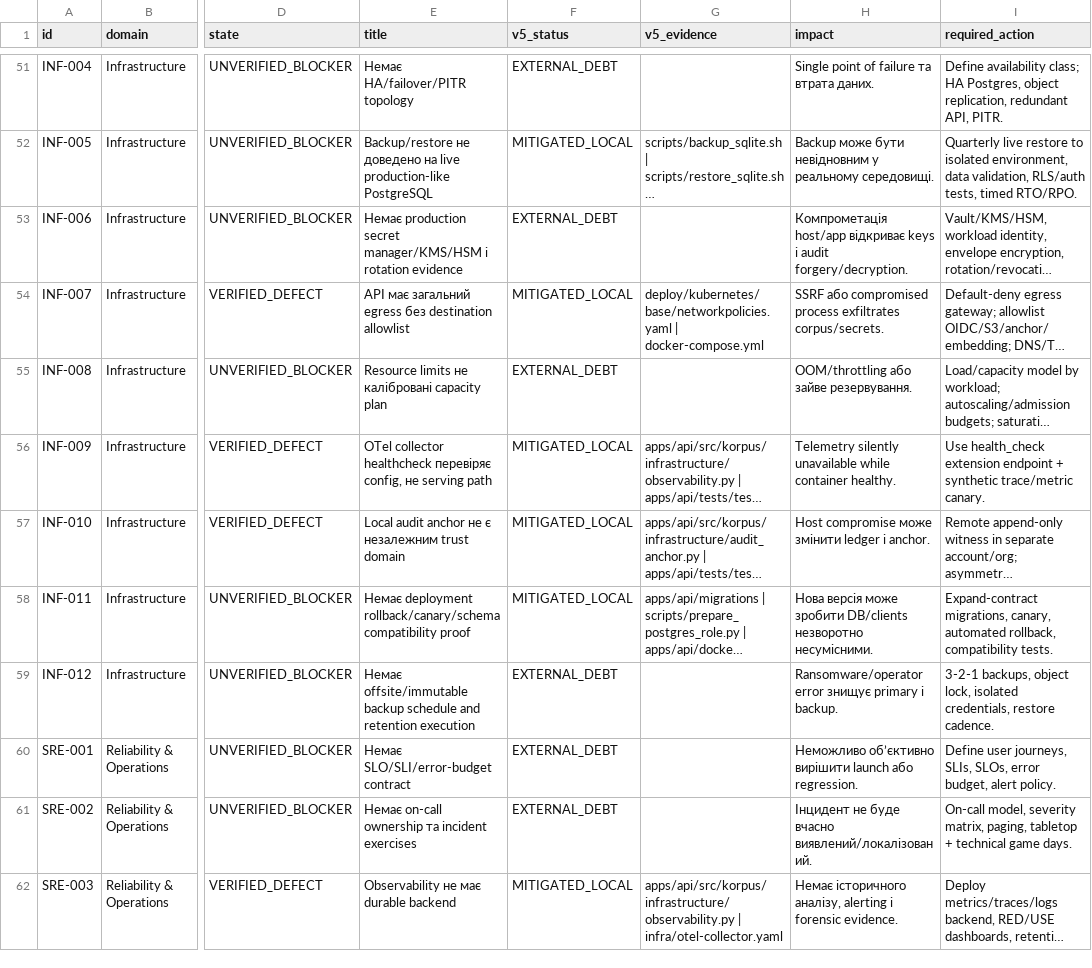
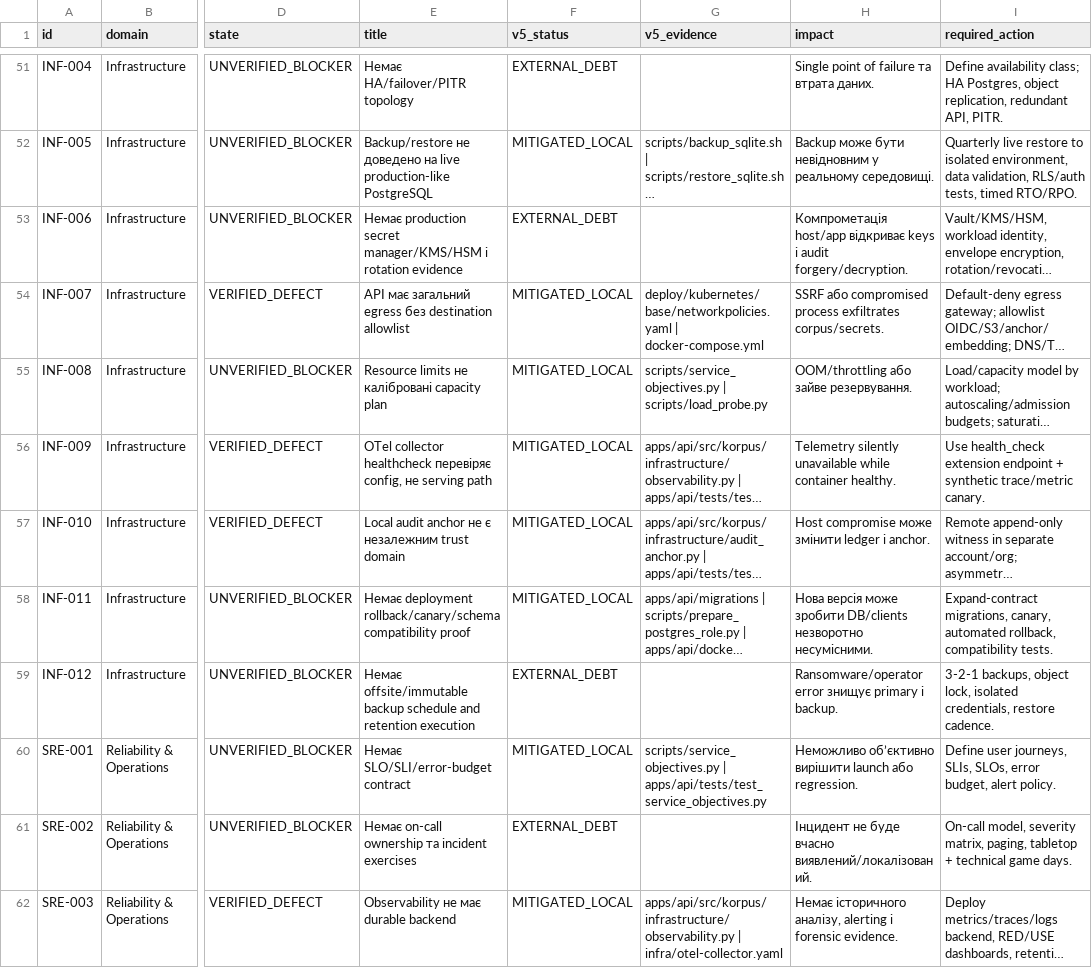
Before and after one commit to neuron7x/KORPUS, a CSV file: docs/audit/closure/KORPUS_v5_FINDINGS_CLOSURE.csv, drawn as a sheet; only a part is shown, gaps mark what is left out; long unchanged cells end in …; the diff names each change by its address in the sheet, - before the commit and + after, or states it on an @@ line.

```diff
--- a/docs/audit/closure/KORPUS_v5_FINDINGS_CLOSURE.csv
+++ b/docs/audit/closure/KORPUS_v5_FINDINGS_CLOSURE.csv
-F55 (v5_status): EXTERNAL_DEBT
+F55 (v5_status): MITIGATED_LOCAL
-G55 (v5_evidence): (empty)
+G55 (v5_evidence): scripts/service_objectives.py | scripts/load_probe.py
-F60 (v5_status): EXTERNAL_DEBT
+F60 (v5_status): MITIGATED_LOCAL
-G60 (v5_evidence): (empty)
+G60 (v5_evidence): scripts/service_objectives.py | apps/api/tests/test_service_objectives.py
```
Also changed, not shown: docs/audit/closure/KORPUS_v5_REMAINING_DEBT.csv, 9 other files.
